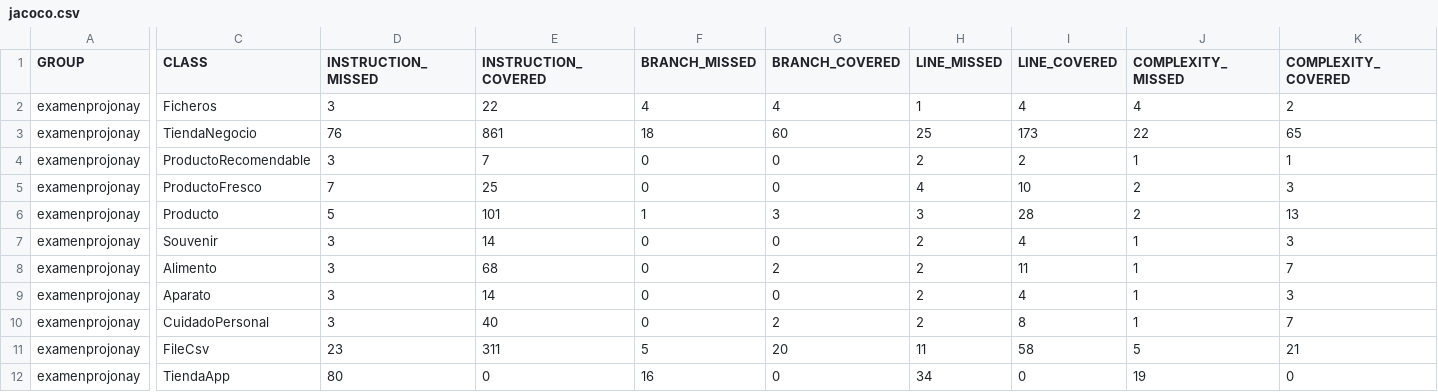
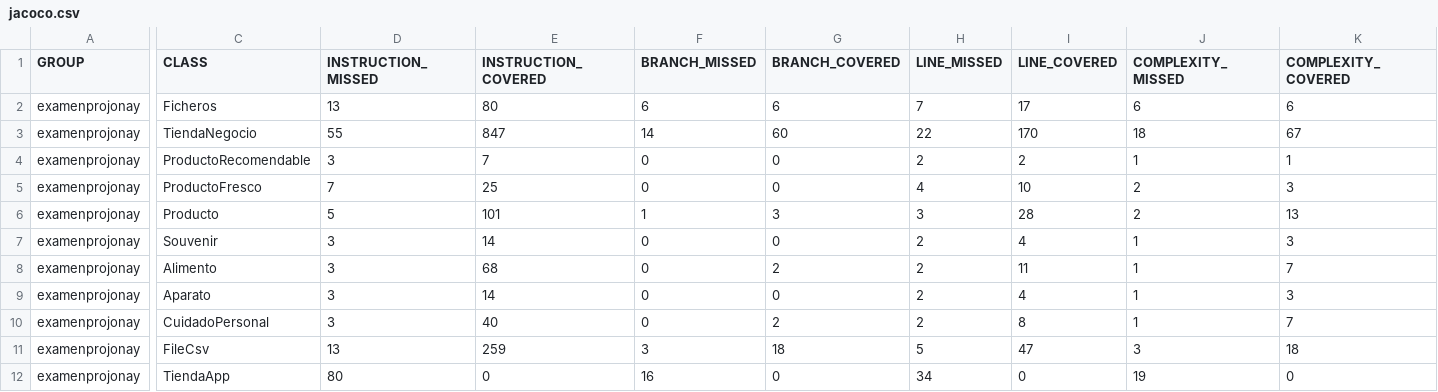
Before and after one commit to JonayKB/PRO, a CSV file: unidad-5/Tareas/ExamenProJonay/target/jacoco-out/jacoco.csv, drawn as a sheet; only a part is shown, gaps mark what is left out; the diff covers the shown part only; the diff names each change by its address in the sheet, - before the commit and + after, or states it on an @@ line.

```diff
--- a/unidad-5/Tareas/ExamenProJonay/target/jacoco-out/jacoco.csv
+++ b/unidad-5/Tareas/ExamenProJonay/target/jacoco-out/jacoco.csv
-D2 (INSTRUCTION_MISSED): 3
+D2 (INSTRUCTION_MISSED): 13
-E2 (INSTRUCTION_COVERED): 22
+E2 (INSTRUCTION_COVERED): 80
-F2 (BRANCH_MISSED): 4
+F2 (BRANCH_MISSED): 6
-G2 (BRANCH_COVERED): 4
+G2 (BRANCH_COVERED): 6
-H2 (LINE_MISSED): 1
+H2 (LINE_MISSED): 7
-I2 (LINE_COVERED): 4
+I2 (LINE_COVERED): 17
-J2 (COMPLEXITY_MISSED): 4
+J2 (COMPLEXITY_MISSED): 6
-K2 (COMPLEXITY_COVERED): 2
+K2 (COMPLEXITY_COVERED): 6
-D3 (INSTRUCTION_MISSED): 76
+D3 (INSTRUCTION_MISSED): 55
-E3 (INSTRUCTION_COVERED): 861
+E3 (INSTRUCTION_COVERED): 847
-F3 (BRANCH_MISSED): 18
+F3 (BRANCH_MISSED): 14
-H3 (LINE_MISSED): 25
+H3 (LINE_MISSED): 22
-I3 (LINE_COVERED): 173
+I3 (LINE_COVERED): 170
-J3 (COMPLEXITY_MISSED): 22
+J3 (COMPLEXITY_MISSED): 18
-K3 (COMPLEXITY_COVERED): 65
+K3 (COMPLEXITY_COVERED): 67
-D11 (INSTRUCTION_MISSED): 23
+D11 (INSTRUCTION_MISSED): 13
-E11 (INSTRUCTION_COVERED): 311
+E11 (INSTRUCTION_COVERED): 259
-F11 (BRANCH_MISSED): 5
+F11 (BRANCH_MISSED): 3
-G11 (BRANCH_COVERED): 20
+G11 (BRANCH_COVERED): 18
-H11 (LINE_MISSED): 11
+H11 (LINE_MISSED): 5
-I11 (LINE_COVERED): 58
+I11 (LINE_COVERED): 47
-J11 (COMPLEXITY_MISSED): 5
+J11 (COMPLEXITY_MISSED): 3
-K11 (COMPLEXITY_COVERED): 21
+K11 (COMPLEXITY_COVERED): 18
```
Also changed, not shown: 2 edited cells elsewhere in this file, 54 other files.
